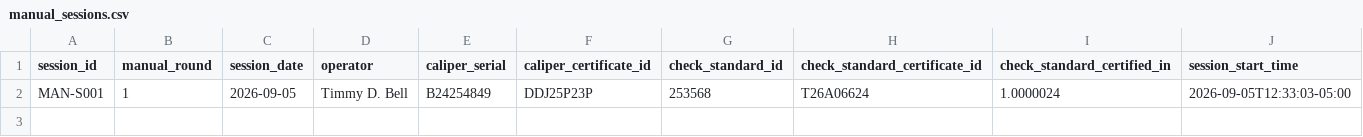
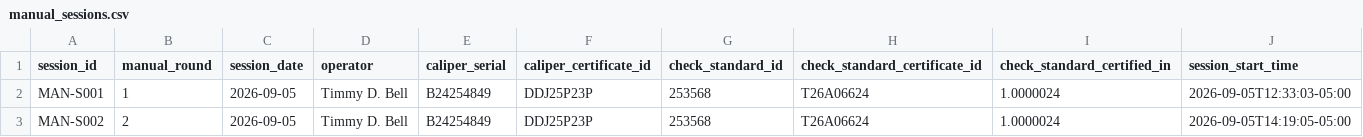
Before and after one commit to Gotterbote/CaseMetrology, a CSV file: data/oal_validation/manual_sessions.csv, drawn as a sheet; only a part is shown; rows hold the shown columns only; the diff names each change by its address in the sheet, - before the commit and + after, or states it on an @@ line.

```diff
--- a/data/oal_validation/manual_sessions.csv
+++ b/data/oal_validation/manual_sessions.csv
+row 3: MAN-S002 | 2 | 2026-09-05 | Timmy D. Bell | B24254849 | DDJ25P23P | 253568 | T26A06624 | 1.0000024 | 2026-09-05T14:19:05-05:00
```
Also changed, not shown: data/oal_validation/environmental_observations.csv, data/oal_validation/manual_reference_checks.csv, 3 other files.
